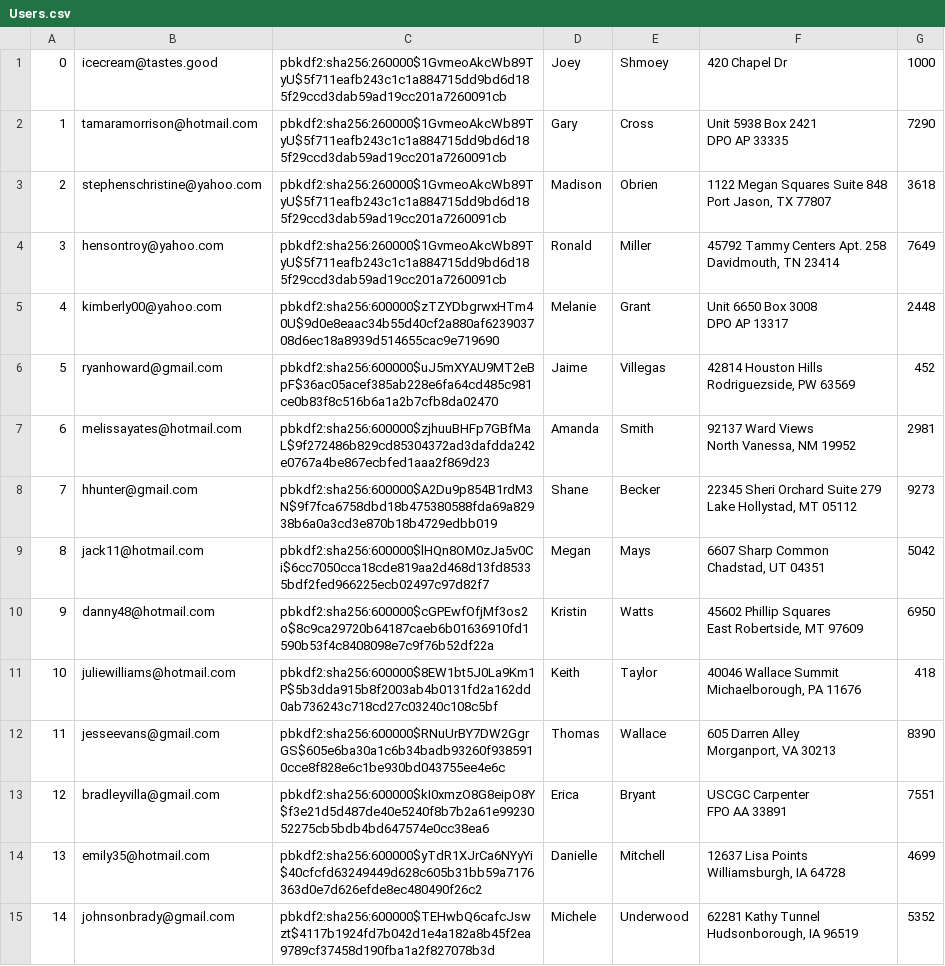
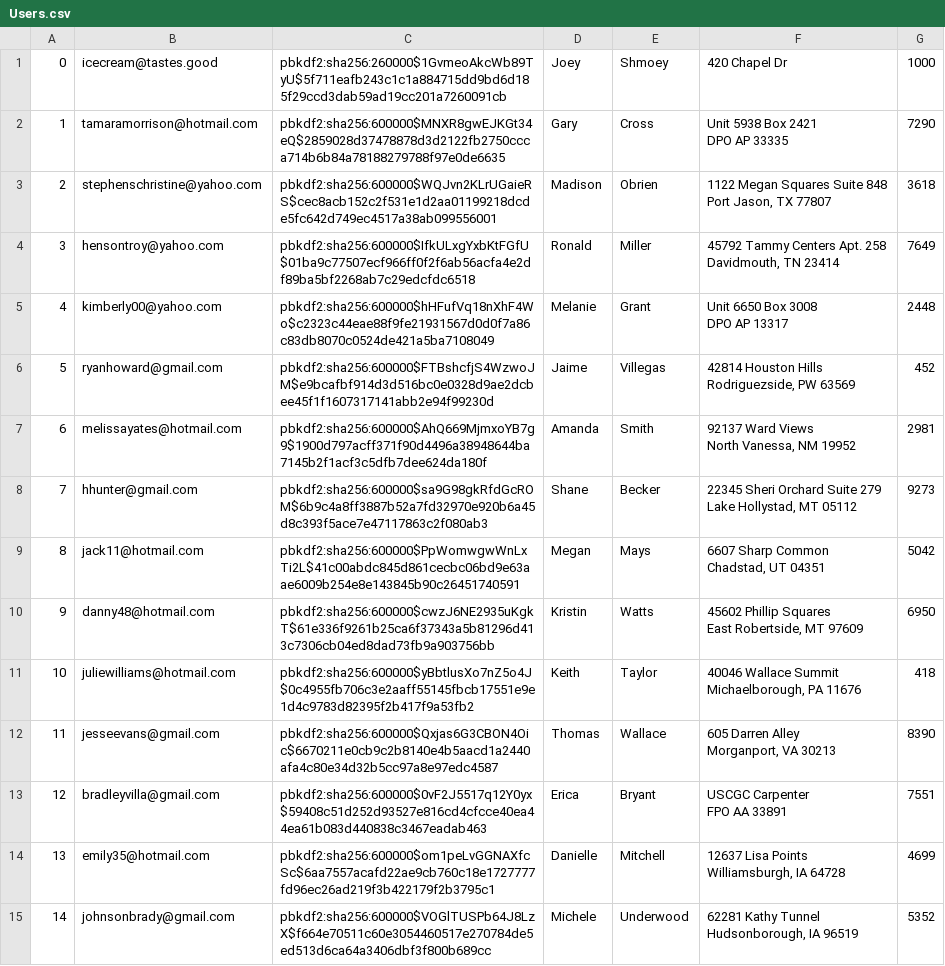
Before and after one commit to pradneshkolluru/CS316-Amazon, a CSV file: mini-amazon-skeleton-main/db/generated/Users.csv, drawn as a sheet; only a part is shown; the diff covers the shown part only; the diff names each change by its address in the sheet, - before the commit and + after, or states it on an @@ line.

```diff
--- a/mini-amazon-skeleton-main/db/generated/Users.csv
+++ b/mini-amazon-skeleton-main/db/generated/Users.csv
-C2: pbkdf2:sha256:260000$1GvmeoAkcWb89TyU$5f711eafb243c1c1a884715dd9bd6d185f29ccd3dab59ad19cc201a7260091cb
+C2: pbkdf2:sha256:600000$MNXR8gwEJKGt34eQ$2859028d37478878d3d2122fb2750ccca714b6b84a78188279788f97e0de6635
-C3: pbkdf2:sha256:260000$1GvmeoAkcWb89TyU$5f711eafb243c1c1a884715dd9bd6d185f29ccd3dab59ad19cc201a7260091cb
+C3: pbkdf2:sha256:600000$WQJvn2KLrUGaieRS$cec8acb152c2f531e1d2aa01199218dcde5fc642d749ec4517a38ab099556001
-C4: pbkdf2:sha256:260000$1GvmeoAkcWb89TyU$5f711eafb243c1c1a884715dd9bd6d185f29ccd3dab59ad19cc201a7260091cb
+C4: pbkdf2:sha256:600000$IfkULxgYxbKtFGfU$01ba9c77507ecf966ff0f2f6ab56acfa4e2df89ba5bf2268ab7c29edcfdc6518
-C5: pbkdf2:sha256:600000$zTZYDbgrwxHTm40U$9d0e8eaac34b55d40cf2a880af623903708d6ec18a8939d514655cac9e719690
+C5: pbkdf2:sha256:600000$hHFufVq18nXhF4Wo$c2323c44eae88f9fe21931567d0d0f7a86c83db8070c0524de421a5ba7108049
-C6: pbkdf2:sha256:600000$uJ5mXYAU9MT2eBpF$36ac05acef385ab228e6fa64cd485c981ce0b83f8c516b6a1a2b7cfb8da02470
+C6: pbkdf2:sha256:600000$FTBshcfjS4WzwoJM$e9bcafbf914d3d516bc0e0328d9ae2dcbee45f1f1607317141abb2e94f99230d
-C7: pbkdf2:sha256:600000$zjhuuBHFp7GBfMaL$9f272486b829cd85304372ad3dafdda242e0767a4be867ecbfed1aaa2f869d23
+C7: pbkdf2:sha256:600000$AhQ669MjmxoYB7g9$1900d797acff371f90d4496a38948644ba7145b2f1acf3c5dfb7dee624da180f
-C8: pbkdf2:sha256:600000$A2Du9p854B1rdM3N$9f7fca6758dbd18b475380588fda69a82938b6a0a3cd3e870b18b4729edbb019
+C8: pbkdf2:sha256:600000$sa9G98gkRfdGcROM$6b9c4a8ff3887b52a7fd32970e920b6a45d8c393f5ace7e47117863c2f080ab3
-C9: pbkdf2:sha256:600000$lHQn8OM0zJa5v0Ci$6cc7050cca18cde819aa2d468d13fd85335bdf2fed966225ecb02497c97d82f7
+C9: pbkdf2:sha256:600000$PpWomwgwWnLxTi2L$41c00abdc845d861cecbc06bd9e63aae6009b254e8e143845b90c26451740591
-C10: pbkdf2:sha256:600000$cGPEwfOfjMf3os2o$8c9ca29720b64187caeb6b01636910fd1590b53f4c8408098e7c9f76b52df22a
+C10: pbkdf2:sha256:600000$cwzJ6NE2935uKgkT$61e336f9261b25ca6f37343a5b81296d413c7306cb04ed8dad73fb9a903756bb
-C11: pbkdf2:sha256:600000$8EW1bt5J0La9Km1P$5b3dda915b8f2003ab4b0131fd2a162dd0ab736243c718cd27c03240c108c5bf
+C11: pbkdf2:sha256:600000$yBbtlusXo7nZ5o4J$0c4955fb706c3e2aaff55145fbcb17551e9e1d4c9783d82395f2b417f9a53fb2
-C12: pbkdf2:sha256:600000$RNuUrBY7DW2GgrGS$605e6ba30a1c6b34badb93260f9385910cce8f828e6c1be930bd043755ee4e6c
+C12: pbkdf2:sha256:600000$Qxjas6G3CBON4Oic$6670211e0cb9c2b8140e4b5aacd1a2440afa4c80e34d32b5cc97a8e97edc4587
-C13: pbkdf2:sha256:600000$kI0xmzO8G8eipO8Y$f3e21d5d487de40e5240f8b7b2a61e9923052275cb5bdb4bd647574e0cc38ea6
+C13: pbkdf2:sha256:600000$0vF2J5517q12Y0yx$59408c51d252d93527e816cd4cfcce40ea44ea61b083d440838c3467eadab463
-C14: pbkdf2:sha256:600000$yTdR1XJrCa6NYyYi$40cfcfd63249449d628c605b31bb59a7176363d0e7d626efde8ec480490f26c2
+C14: pbkdf2:sha256:600000$om1peLvGGNAXfcSc$6aa7557acafd22ae9cb760c18e1727777fd96ec26ad219f3b422179f2b3795c1
-C15: pbkdf2:sha256:600000$TEHwbQ6cafcJswzt$4117b1924fd7b042d1e4a182a8b45f2ea9789cf37458d190fba1a2f827078b3d
+C15: pbkdf2:sha256:600000$VOGlTUSPb64J8LzX$f664e70511c60e3054460517e270784de5ed513d6ca64a3406dbf3f800b689cc
```
Also changed, not shown: 85 edited cells elsewhere in this file, mini-amazon-skeleton-main/db/generated/Cart.csv, mini-amazon-skeleton-main/db/generated/Inventory.csv, 6 other files.
